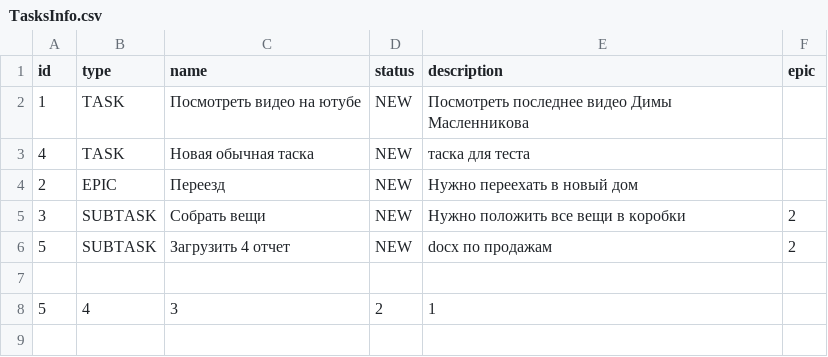
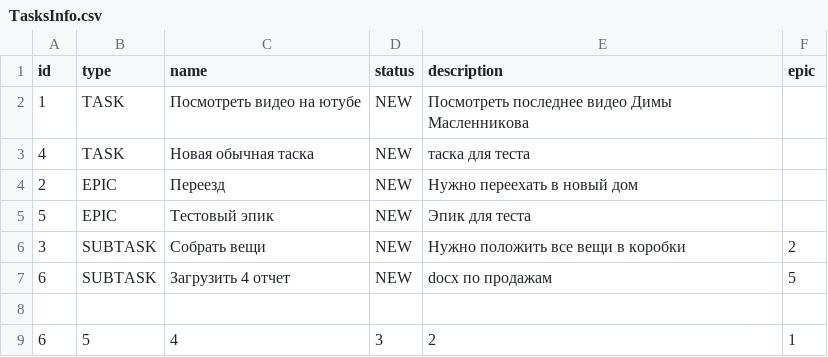
Before and after one commit to BLADBORNE/java-kanban, a CSV file: src/service/files/TasksInfo.csv, drawn as a sheet.

Commit message:
bugfix: Replace test main method in FileBackedTasksManager and throw NullPointerException in load method and catch it

```diff
--- a/src/service/files/TasksInfo.csv
+++ b/src/service/files/TasksInfo.csv
@@ -4,5 +4,6 @@ id,type,name,status,description,epic
 2,EPIC,Переезд,NEW,Нужно переехать в новый дом,
+5,EPIC,Тестовый эпик,NEW,Эпик для теста,
 3,SUBTASK,Собрать вещи,NEW,Нужно положить все вещи в коробки,2
-5,SUBTASK,Загрузить 4 отчет,NEW,docx по продажам,2
+6,SUBTASK,Загрузить 4 отчет,NEW,docx по продажам,5
 
-5,4,3,2,1
+6,5,4,3,2,1
```
Also changed, not shown: 2 other files.
